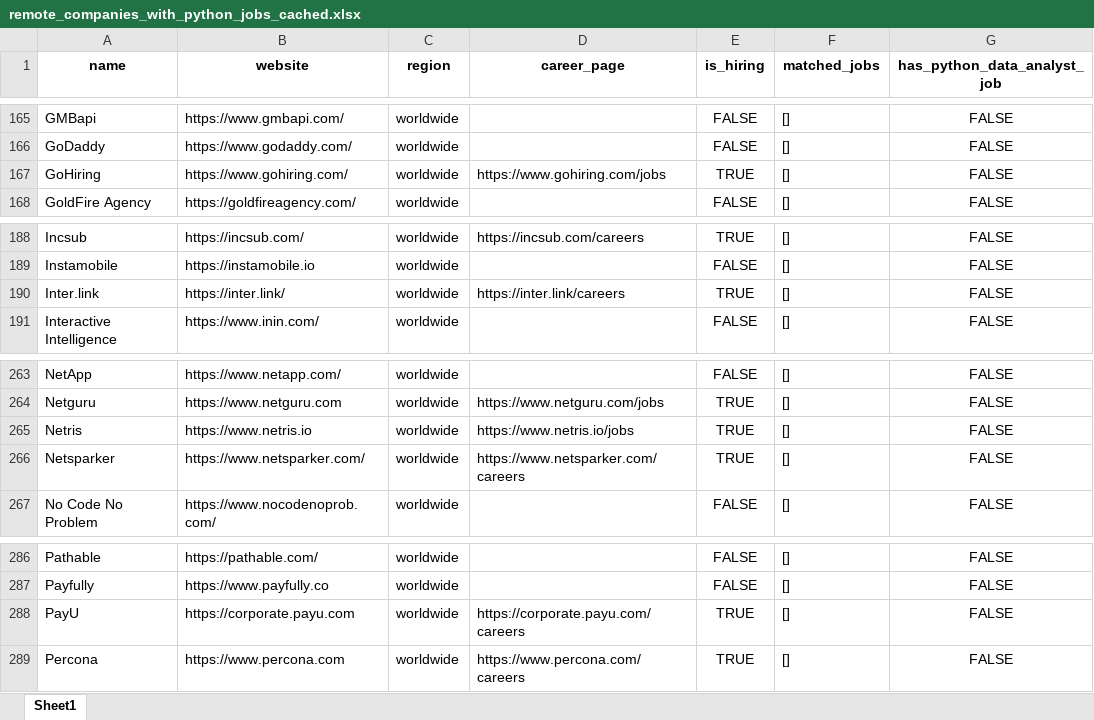
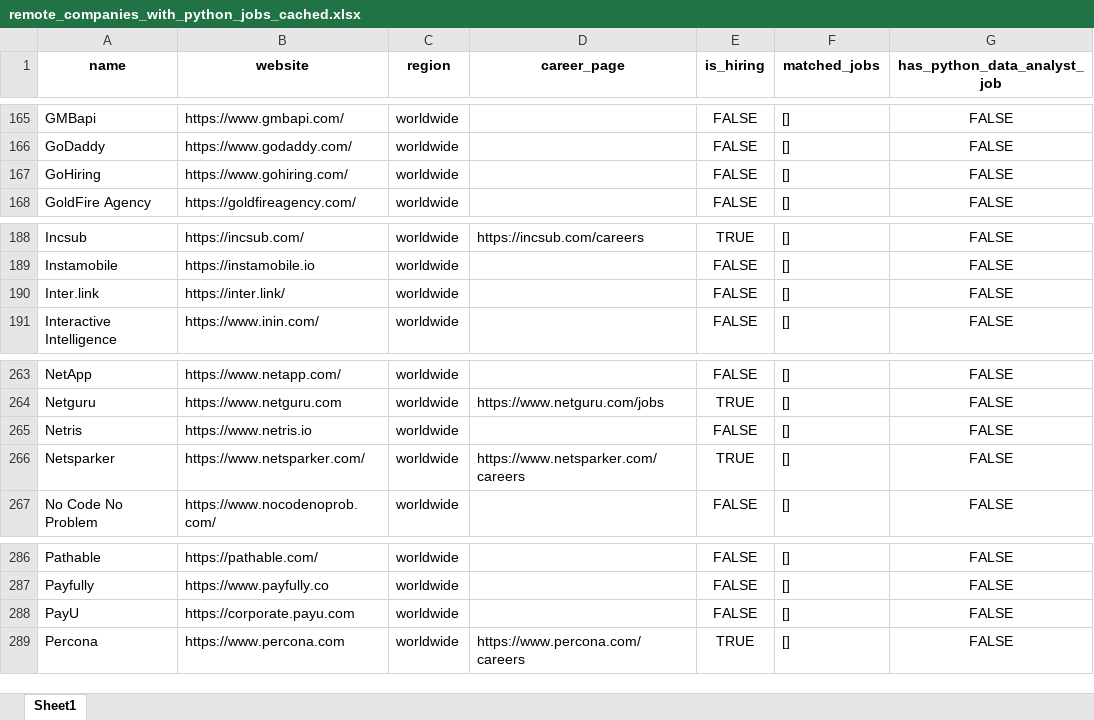
Before and after one commit to ChiaraVan1/remote-job-monitor, an Excel workbook: remote_companies_with_python_jobs_cached.xlsx, sheet Sheet1, drawn as a sheet; only a part is shown, gaps mark what is left out; values as stored, in another font and other column widths than the file's, no borders; the diff names each change by its address in the sheet, - before the commit and + after, or states it on an @@ line.

```diff
--- a/remote_companies_with_python_jobs_cached.xlsx (sheet Sheet1)
+++ b/remote_companies_with_python_jobs_cached.xlsx (sheet Sheet1)
-D167 (career_page): https://www.gohiring.com/jobs
+D167 (career_page): (empty)
-E167 (is_hiring): TRUE
+E167 (is_hiring): FALSE
-D190 (career_page): https://inter.link/careers
+D190 (career_page): (empty)
-E190 (is_hiring): TRUE
+E190 (is_hiring): FALSE
-D265 (career_page): https://www.netris.io/jobs
+D265 (career_page): (empty)
-E265 (is_hiring): TRUE
+E265 (is_hiring): FALSE
-D288 (career_page): https://corporate.payu.com/careers
+D288 (career_page): (empty)
-E288 (is_hiring): TRUE
+E288 (is_hiring): FALSE
```
Also changed, not shown: 1 other file.
